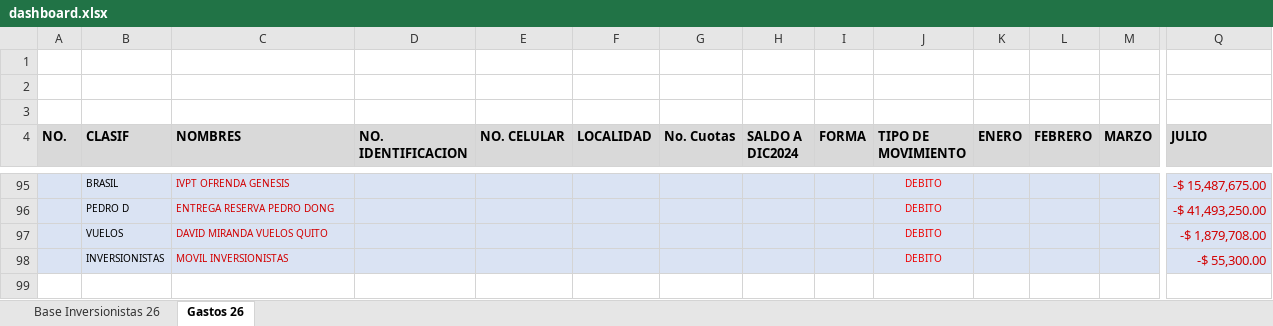
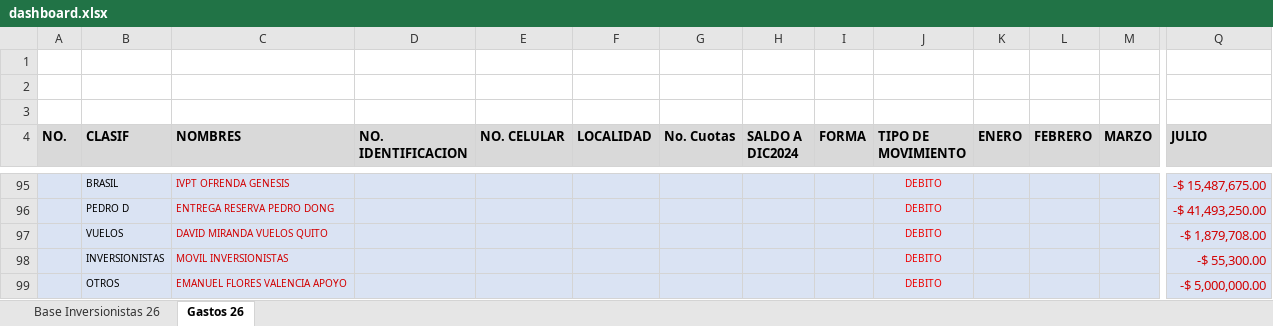
Before and after one commit to damies26-ops/mapa-colombia, an Excel workbook: inversionistas-del-reino-colombia/data/dashboard.xlsx, sheet Gastos 26, drawn as a sheet; only a part is shown, gaps mark what is left out; values as stored, in another font and other column widths than the file's, no borders; rows hold the shown columns only; the diff names each change by its address in the sheet, - before the commit and + after, or states it on an @@ line.

```diff
--- a/inversionistas-del-reino-colombia/data/dashboard.xlsx (sheet Gastos 26)
+++ b/inversionistas-del-reino-colombia/data/dashboard.xlsx (sheet Gastos 26)
+row 99:  | OTROS | EMANUEL FLORES VALENCIA APOYO |  |  |  |  |  |  | DEBITO |  |  |  | -$ 5,000,000.00
```
Also changed, not shown: sheet Base Inversionistas 26.
